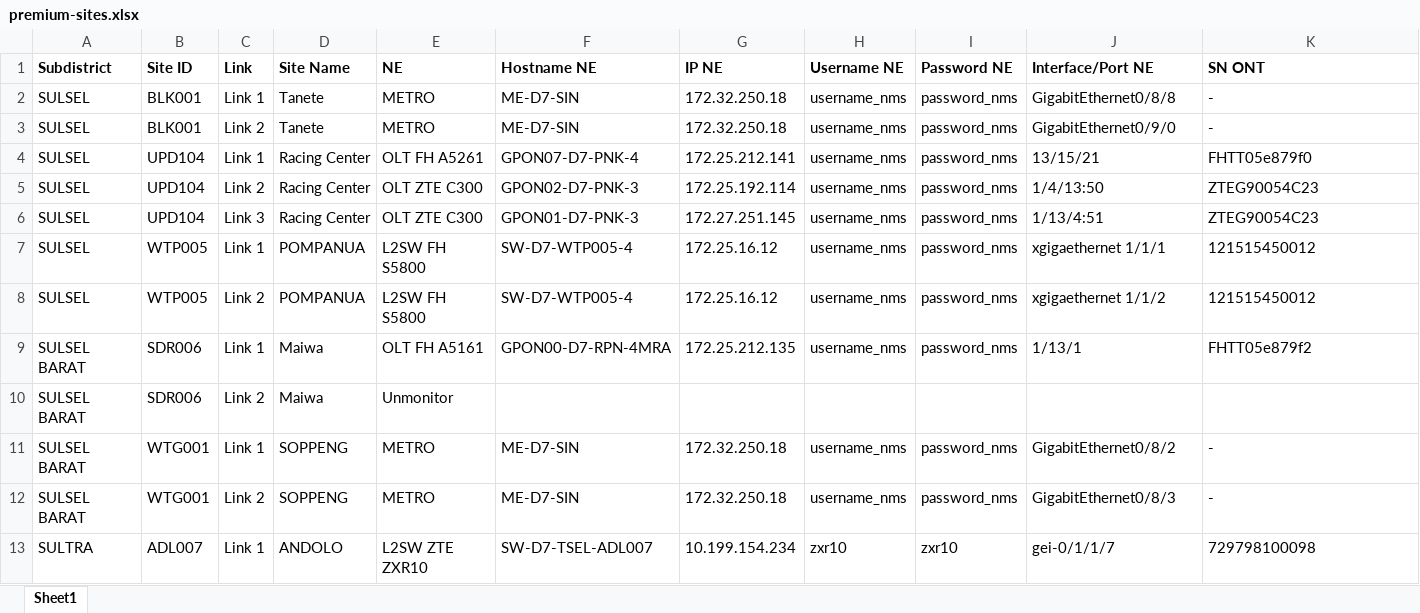
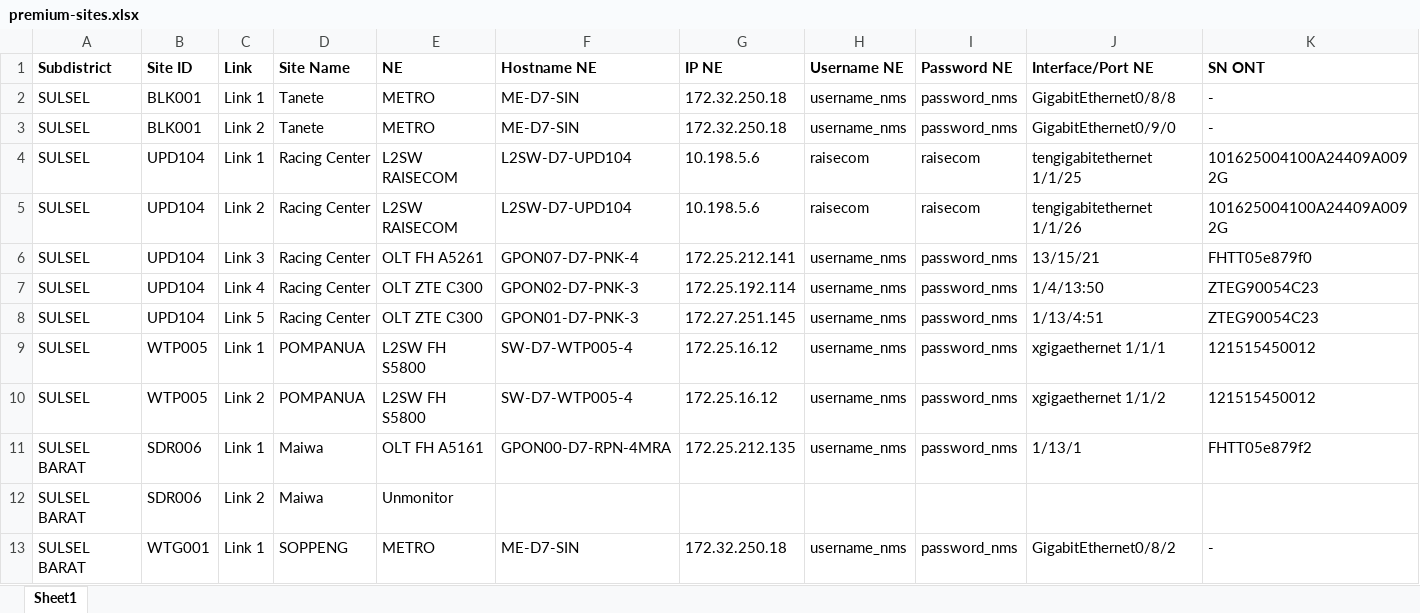
Before and after one commit to mfikriam/monitoring-site-premium-telegram-bot, an Excel workbook: data/premium-sites.xlsx, sheet Sheet1, drawn as a sheet; only a part is shown; the shorter side is filled out with more unchanged rows; values as stored, in another font and other column widths than the file's, no borders; addresses are those after the commit; rows hold the shown columns only; the diff names each change by its address in the sheet, - before the commit and + after, or states it on an @@ line.

Commit message:
Update Link Site UPD104

```diff
--- a/data/premium-sites.xlsx (sheet Sheet1)
+++ b/data/premium-sites.xlsx (sheet Sheet1)
+row 4: SULSEL | UPD104 | Link 1 | Racing Center | L2SW RAISECOM | L2SW-D7-UPD104 | 10.198.5.6 | raisecom | raisecom | tengigabitethernet 1/1/25 | 101625004100A24409A0092G
+row 5: SULSEL | UPD104 | Link 2 | Racing Center | L2SW RAISECOM | L2SW-D7-UPD104 | 10.198.5.6 | raisecom | raisecom | tengigabitethernet 1/1/26 | 101625004100A24409A0092G
-C6 (Link): Link 1
+C6 (Link): Link 3
-C7 (Link): Link 2
+C7 (Link): Link 4
-C8 (Link): Link 3
+C8 (Link): Link 5
```
Also changed, not shown: 2 other files.
